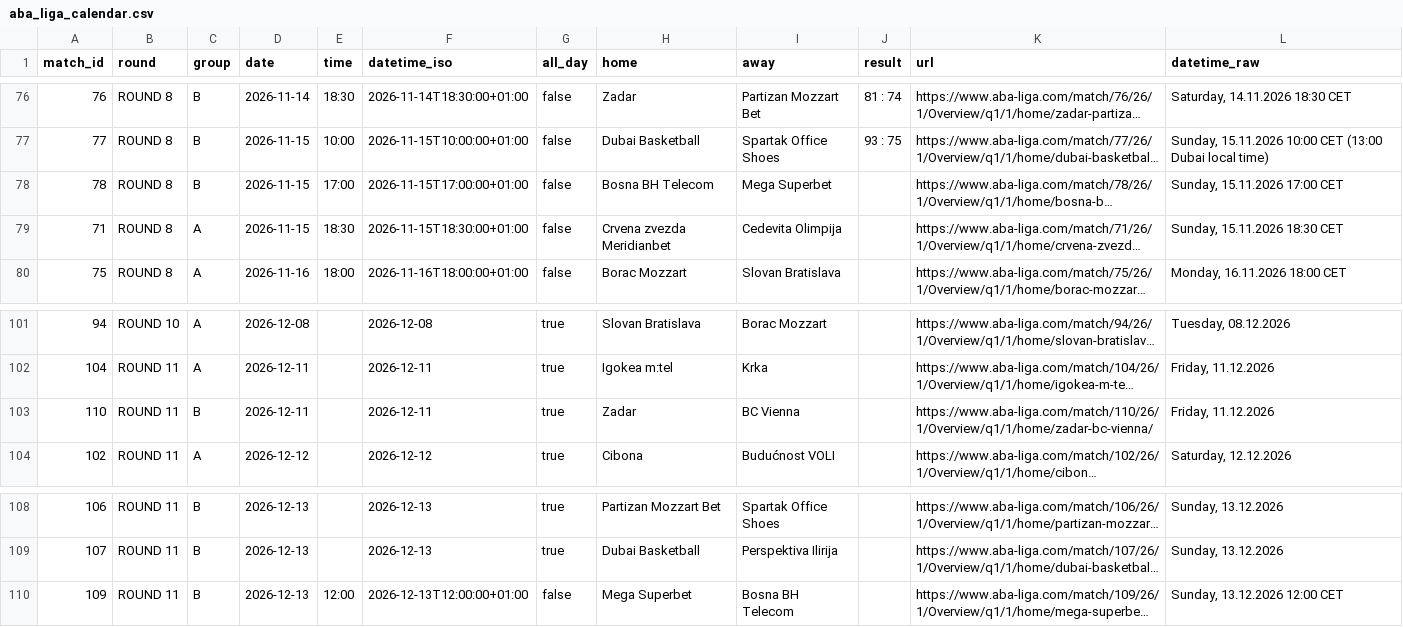
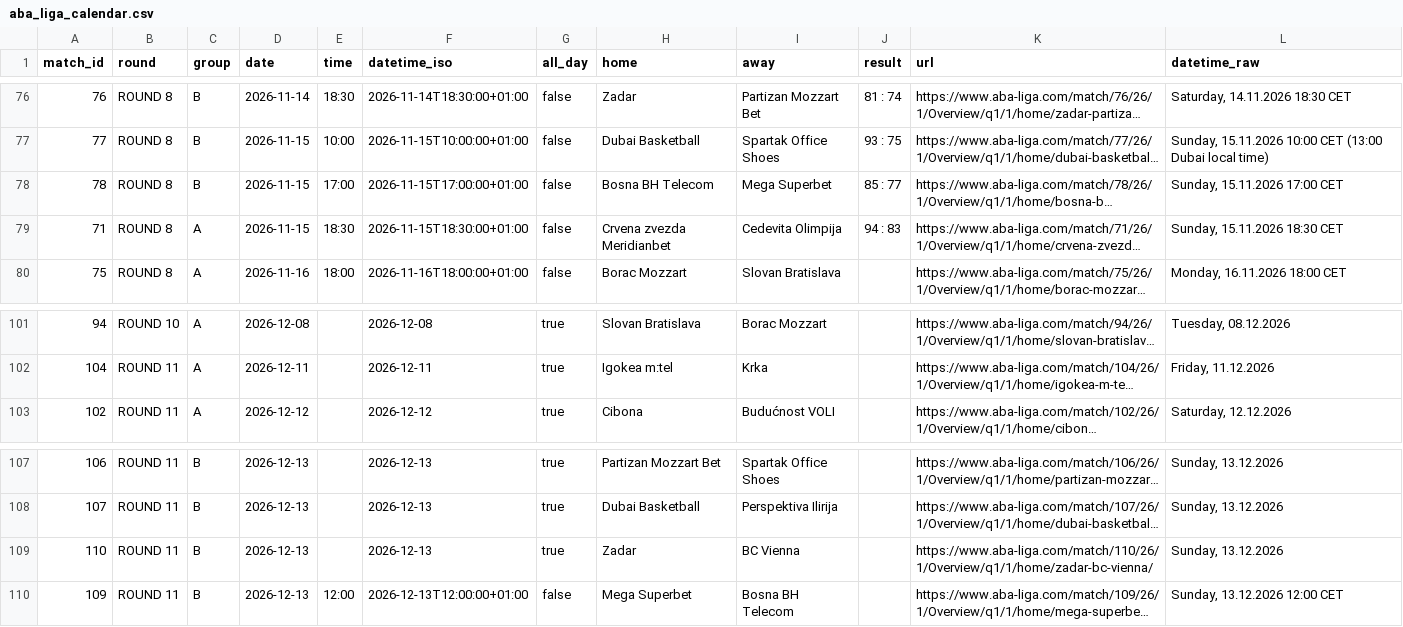
Before and after one commit to timurkulenovic/aba-league-calendar, a CSV file: data/aba_liga_calendar.csv, drawn as a sheet; only a part is shown, gaps mark what is left out; long unchanged cells end in …; removed rows and columns are numbered as before the commit, all else as after; the diff names each change by its address in the sheet, - before the commit and + after, or states it on an @@ line.

```diff
--- a/data/aba_liga_calendar.csv
+++ b/data/aba_liga_calendar.csv
-J78 (result): (empty)
+J78 (result): 85 : 77
-J79 (result): (empty)
+J79 (result): 94 : 83
-row 103: 110 | ROUND 11 | B | 2026-12-11 |  | 2026-12-11 | true | Zadar | BC Vienna |  | https://www.aba-liga.com/match/110/26/1/Overview/q1/1/home/zadar-bc-vienna/ | Friday, 11.12.2026
+row 109: 110 | ROUND 11 | B | 2026-12-13 |  | 2026-12-13 | true | Zadar | BC Vienna |  | https://www.aba-liga.com/match/110/26/1/Overview/q1/1/home/zadar-bc-vienna/ | Sunday, 13.12.2026
```
Also changed, not shown: 22 other files.
